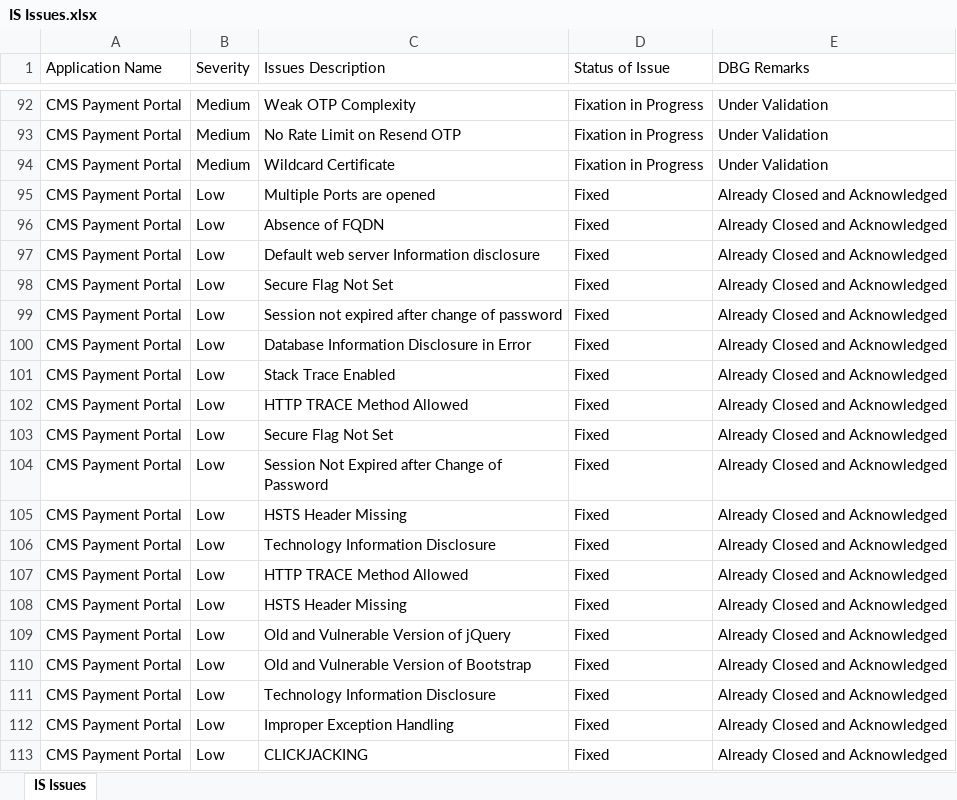
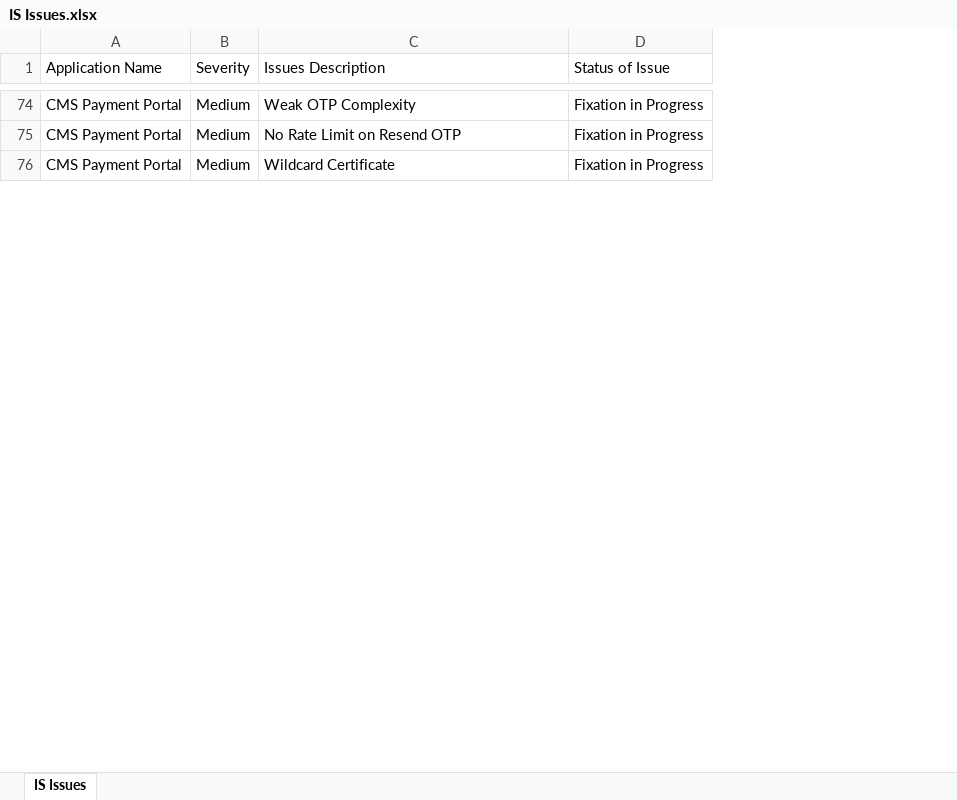
Before and after one commit to saadasif7/SmartPay-Project-Dashboard, an Excel workbook: data/IS Issues.xlsx, sheet IS Issues, drawn as a sheet; only a part is shown, gaps mark what is left out; values as stored, in another font and other column widths than the file's, no cell formats; removed rows and columns are numbered as before the commit, all else as after; the diff covers the shown part only; the diff names each change by its address in the sheet, - before the commit and + after, or states it on an @@ line.

Commit message:
Update IS Issues Data

```diff
--- a/data/IS Issues.xlsx (sheet IS Issues)
+++ b/data/IS Issues.xlsx (sheet IS Issues)
-column E (DBG Remarks), rows 92-94: all Under Validation
-row 95: CMS Payment Portal | Low | Multiple Ports are opened | Fixed | Already Closed and Acknowledged
-row 96: CMS Payment Portal | Low | Absence of FQDN | Fixed | Already Closed and Acknowledged
-row 97: CMS Payment Portal | Low | Default web server Information disclosure | Fixed | Already Closed and Acknowledged
-row 98: CMS Payment Portal | Low | Secure Flag Not Set | Fixed | Already Closed and Acknowledged
-row 99: CMS Payment Portal | Low | Session not expired after change of password | Fixed | Already Closed and Acknowledged
-row 100: CMS Payment Portal | Low | Database Information Disclosure in Error | Fixed | Already Closed and Acknowledged
-row 101: CMS Payment Portal | Low | Stack Trace Enabled | Fixed | Already Closed and Acknowledged
-row 102: CMS Payment Portal | Low | HTTP TRACE Method Allowed | Fixed | Already Closed and Acknowledged
-row 103: CMS Payment Portal | Low | Secure Flag Not Set | Fixed | Already Closed and Acknowledged
-row 104: CMS Payment Portal | Low | Session Not Expired after Change of Password | Fixed | Already Closed and Acknowledged
-row 105: CMS Payment Portal | Low | HSTS Header Missing | Fixed | Already Closed and Acknowledged
-row 106: CMS Payment Portal | Low | Technology Information Disclosure | Fixed | Already Closed and Acknowledged
-row 107: CMS Payment Portal | Low | HTTP TRACE Method Allowed | Fixed | Already Closed and Acknowledged
-row 108: CMS Payment Portal | Low | HSTS Header Missing | Fixed | Already Closed and Acknowledged
-row 109: CMS Payment Portal | Low | Old and Vulnerable Version of jQuery | Fixed | Already Closed and Acknowledged
-row 110: CMS Payment Portal | Low | Old and Vulnerable Version of Bootstrap | Fixed | Already Closed and Acknowledged
-row 111: CMS Payment Portal | Low | Technology Information Disclosure | Fixed | Already Closed and Acknowledged
-row 112: CMS Payment Portal | Low | Improper Exception Handling | Fixed | Already Closed and Acknowledged
-row 113: CMS Payment Portal | Low | CLICKJACKING | Fixed | Already Closed and Acknowledged
```
Also changed, not shown: 18 added rows, 45 removed rows, 27 moved rows and 31 edited cells elsewhere in this sheet, cell formats.
